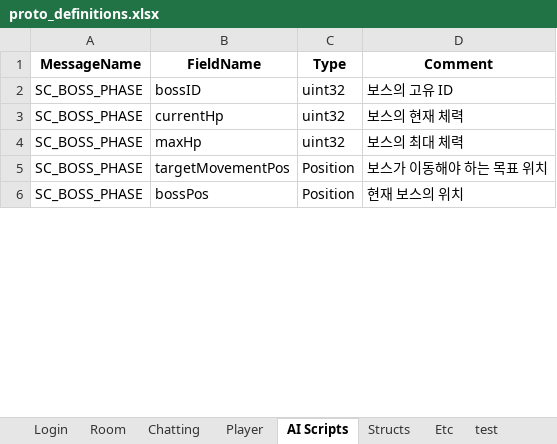
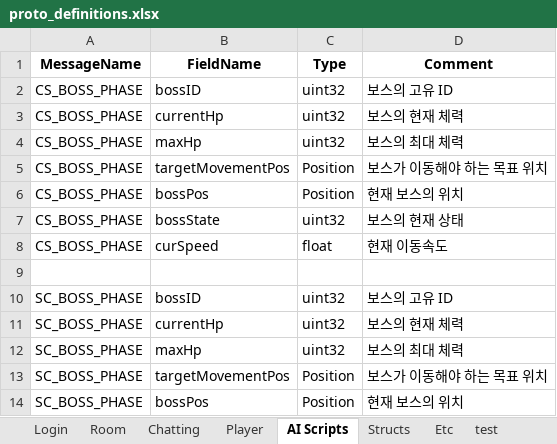
Before and after one commit to Temp20250404/APOMServer, an Excel workbook: AllInOneGenerator/proto_definitions.xlsx, sheet AI Scripts, drawn as a sheet; only a part is shown; values as stored, in another font and other column widths than the file's, no borders; the diff covers the shown part only; the diff names each change by its address in the sheet, - before the commit and + after, or states it on an @@ line.

```diff
--- a/AllInOneGenerator/proto_definitions.xlsx (sheet AI Scripts)
+++ b/AllInOneGenerator/proto_definitions.xlsx (sheet AI Scripts)
+row 2: CS_BOSS_PHASE | bossID | uint32 | 보스의 고유 ID
+row 3: CS_BOSS_PHASE | currentHp | uint32 | 보스의 현재 체력
+row 4: CS_BOSS_PHASE | maxHp | uint32 | 보스의 최대 체력
+row 5: CS_BOSS_PHASE | targetMovementPos | Position | 보스가 이동해야 하는 목표 위치
+row 6: CS_BOSS_PHASE | bossPos | Position | 현재 보스의 위치
+row 7: CS_BOSS_PHASE | bossState | uint32 | 보스의 현재 상태
+row 8: CS_BOSS_PHASE | curSpeed | float | 현재 이동속도
+row 9: (empty)
```
Also changed, not shown: 15 removed rows and 1 edited cell elsewhere in this sheet, sheet Player, sheet Room, 27 other files.
